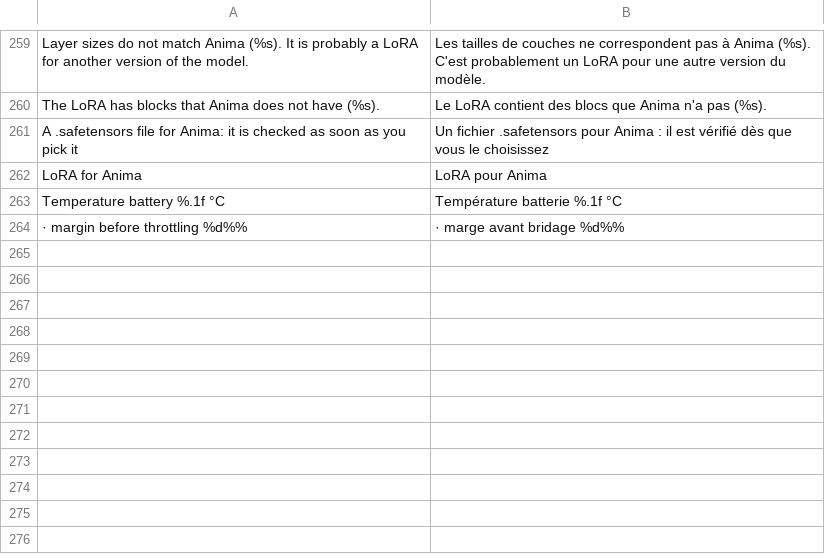
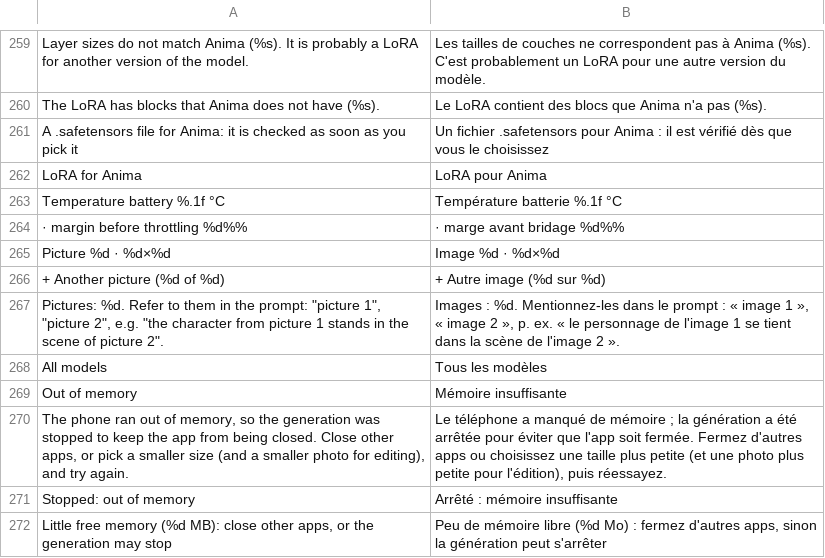
Before and after one commit to ayanoby/hexanima, a TSV file: app/assets/lang/fr.tsv, drawn as a sheet; only a part is shown, gaps mark what is left out; the diff names each change by its address in the sheet, - before the commit and + after, or states it on an @@ line.

```diff
--- a/app/assets/lang/fr.tsv
+++ b/app/assets/lang/fr.tsv
+row 265: Picture %d · %d×%d | Image %d · %d×%d
+row 266: + Another picture (%d of %d) | + Autre image (%d sur %d)
+row 267: Pictures: %d. Refer to them in the prompt: "picture 1", "picture 2", e.g. "the character from picture 1 stands in the scene of picture 2". | Images : %d. Mentionnez-les dans le prompt : « image 1 », « image 2 », p. ex. « le personnage de l'image 1 se tient dans la scène de l'image 2 ».
+row 268: All models | Tous les modèles
+row 269: Out of memory | Mémoire insuffisante
+row 270: The phone ran out of memory, so the generation was stopped to keep the app from being closed. Close other apps, or pick a smaller size (and a smaller photo for editing), and try again. | Le téléphone a manqué de mémoire ; la génération a été arrêtée pour éviter que l'app soit fermée. Fermez d'autres apps ou choisissez une taille plus petite (et une photo plus petite pour l'édition), puis réessayez.
+row 271: Stopped: out of memory | Arrêté : mémoire insuffisante
+row 272: Little free memory (%d MB): close other apps, or the generation may stop | Peu de mémoire libre (%d Mo) : fermez d'autres apps, sinon la génération peut s'arrêter
```
Also changed, not shown: app/assets/lang/de.tsv, app/assets/lang/hi.tsv, 28 other files.
